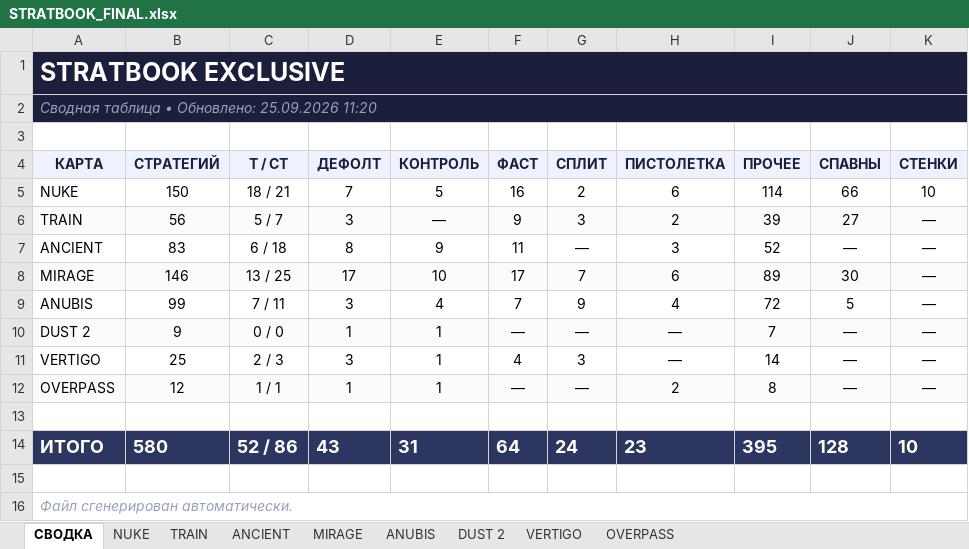
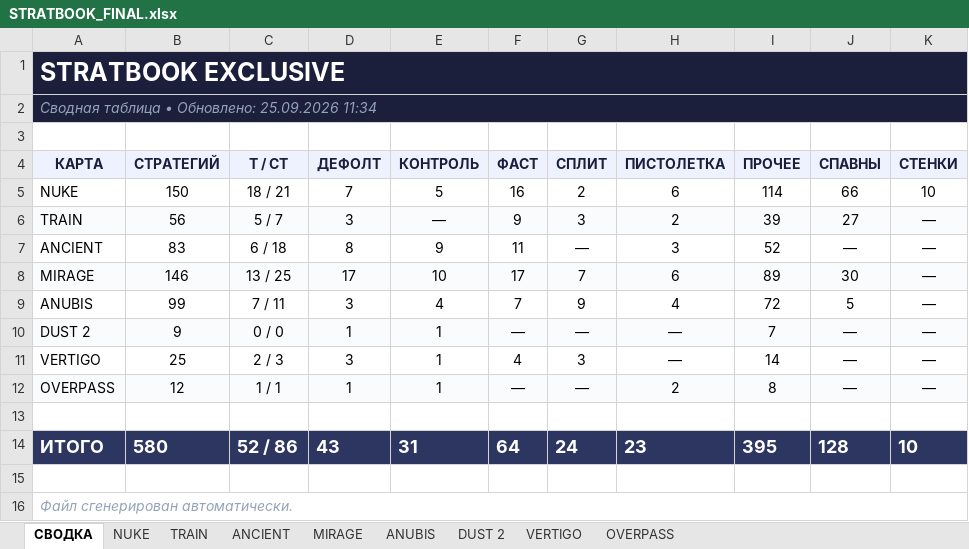
Before and after one commit to K0nare/gogleshelll, an Excel workbook: STRATBOOK_FINAL.xlsx, sheet СВОДКА, drawn as a sheet; values as stored, in another font and other column widths than the file's, no borders; the diff names each change by its address in the sheet, - before the commit and + after, or states it on an @@ line.

```diff
--- a/STRATBOOK_FINAL.xlsx (sheet СВОДКА)
+++ b/STRATBOOK_FINAL.xlsx (sheet СВОДКА)
-A2 (КАРТА): Сводная таблица • Обновлено: 25.09.2026 11:20
+A2 (КАРТА): Сводная таблица • Обновлено: 25.09.2026 11:34
```
Also changed, not shown: sheet DUST 2, sheet OVERPASS, sheet VERTIGO, sheet ANCIENT, sheet TRAIN, sheet ANUBIS, 2 more sheets, 10 other files.
